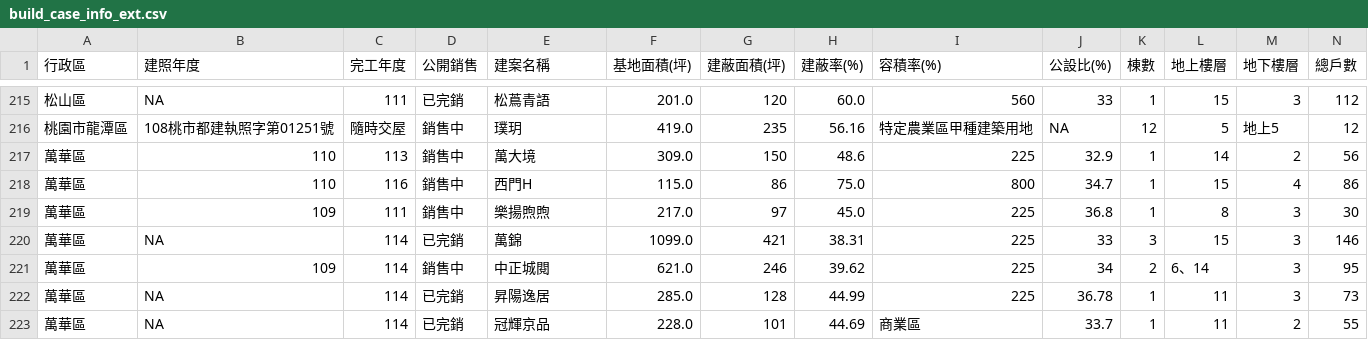
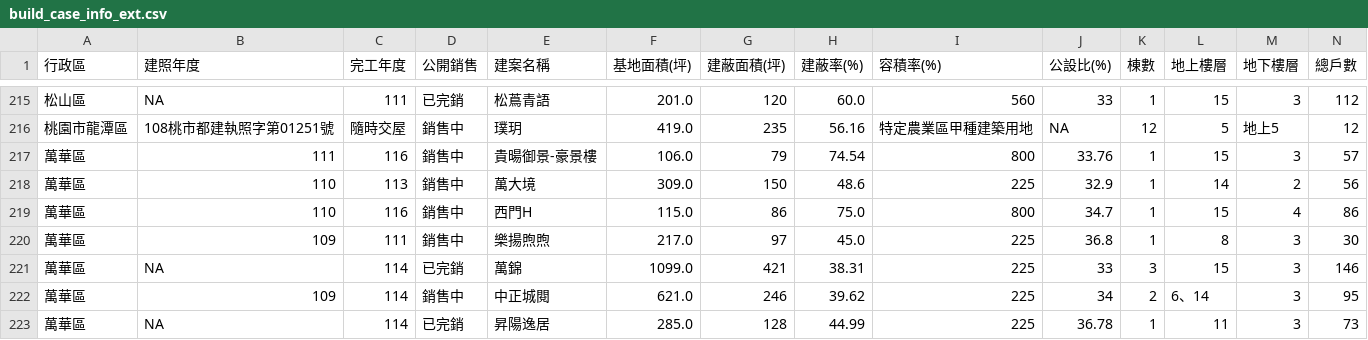
Before and after one commit to SSP6258/house_app, a CSV file: house_data/database/build_case_info_ext.csv, drawn as a sheet; only a part is shown, gaps mark what is left out; the shorter side is filled out with more unchanged rows; rows hold the shown columns only; the diff names each change by its address in the sheet, - before the commit and + after, or states it on an @@ line.

Commit message:
Add files via upload

```diff
--- a/house_data/database/build_case_info_ext.csv
+++ b/house_data/database/build_case_info_ext.csv
+row 217: 萬華區 | 111 | 116 | 銷售中 | 貴暘御景-豪景樓 | 106.0 | 79 | 74.54 | 800 | 33.76 | 1 | 15 | 3 | 57
```
